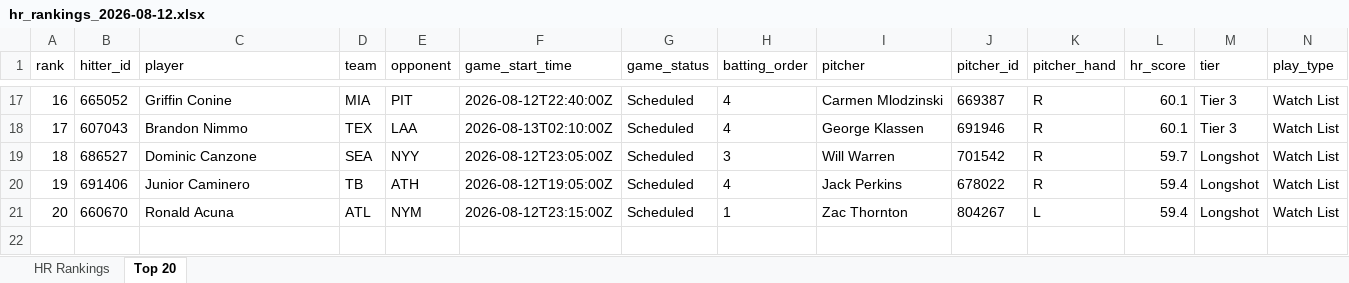
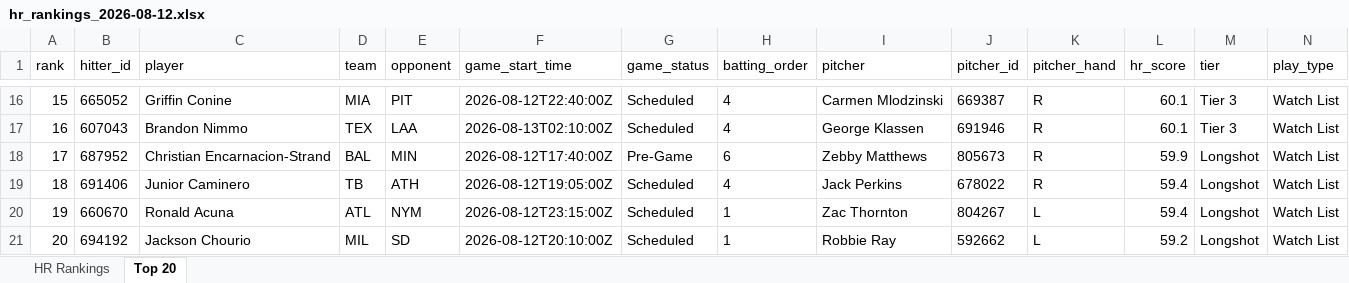
Before and after one commit to etbell28/ghost-analytics, an Excel workbook: outputs/daily/hr_rankings_2026-08-12.xlsx, sheet Top 20, drawn as a sheet; only a part is shown, gaps mark what is left out; values as stored, in another font and other column widths than the file's, no borders; removed rows and columns are numbered as before the commit, all else as after; rows hold the shown columns only; the diff covers the shown part only; the diff names each change by its address in the sheet, - before the commit and + after, or states it on an @@ line.

```diff
--- a/outputs/daily/hr_rankings_2026-08-12.xlsx (sheet Top 20)
+++ b/outputs/daily/hr_rankings_2026-08-12.xlsx (sheet Top 20)
-A16 (rank): 16
+A16 (rank): 15
-A17 (rank): 17
+A17 (rank): 16
-row 19: 18 | 686527 | Dominic Canzone | SEA | NYY | 2026-08-12T23:05:00Z | Scheduled | 3 | Will Warren | 701542 | R | 59.7 | Longshot | Watch List
+row 18: 17 | 687952 | Christian Encarnacion-Strand | BAL | MIN | 2026-08-12T17:40:00Z | Pre-Game | 6 | Zebby Matthews | 805673 | R | 59.9 | Longshot | Watch List
-A19 (rank): 19
+A19 (rank): 18
-A20 (rank): 20
+A20 (rank): 19
+row 21: 20 | 694192 | Jackson Chourio | MIL | SD | 2026-08-12T20:10:00Z | Scheduled | 1 | Robbie Ray | 592662 | L | 59.2 | Longshot | Watch List
```
Also changed, not shown: 2 added rows, 3 removed rows and 28 edited cells elsewhere in this sheet, sheet HR Rankings, outputs/hr_rankings.xlsx, 8 other files.
